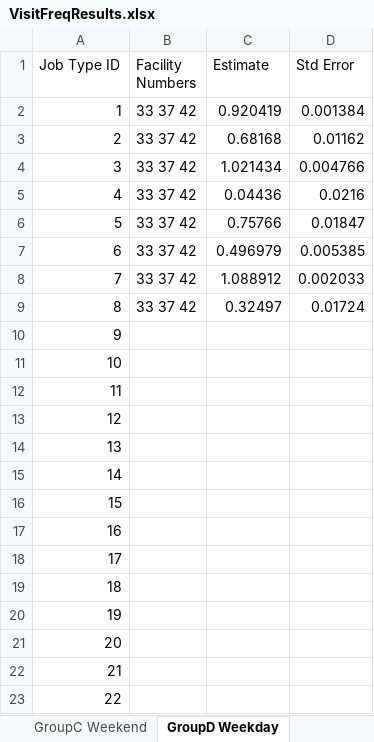
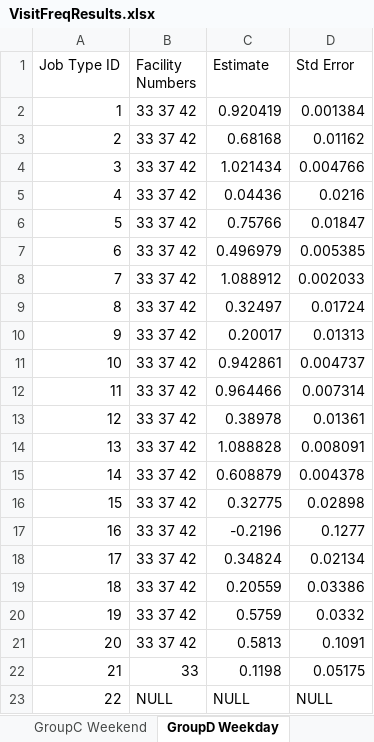
Before and after one commit to eodole/CompEpi, an Excel workbook: Results/VisitFreqResults.xlsx, sheet GroupD Weekday, drawn as a sheet; only a part is shown; values as stored, in another font and other column widths than the file's, no borders; the diff covers the shown part only; the diff names each change by its address in the sheet, - before the commit and + after, or states it on an @@ line.

Commit message:
updated graphics and got through Vist Freq D Weekday

```diff
--- a/Results/VisitFreqResults.xlsx (sheet GroupD Weekday)
+++ b/Results/VisitFreqResults.xlsx (sheet GroupD Weekday)
-B10:B21 (Facility Numbers): (empty)
+B10:B21 (Facility Numbers): 33 37 42
-C10 (Estimate): (empty)
+C10 (Estimate): 0.20017
-D10 (Std Error): (empty)
+D10 (Std Error): 0.01313
-C11 (Estimate): (empty)
+C11 (Estimate): 0.942861
-D11 (Std Error): (empty)
+D11 (Std Error): 0.004737
-C12 (Estimate): (empty)
+C12 (Estimate): 0.964466
-D12 (Std Error): (empty)
+D12 (Std Error): 0.007314
-C13 (Estimate): (empty)
+C13 (Estimate): 0.38978
-D13 (Std Error): (empty)
+D13 (Std Error): 0.01361
-C14 (Estimate): (empty)
+C14 (Estimate): 1.088828
-D14 (Std Error): (empty)
+D14 (Std Error): 0.008091
-C15 (Estimate): (empty)
+C15 (Estimate): 0.608879
-D15 (Std Error): (empty)
+D15 (Std Error): 0.004378
-C16 (Estimate): (empty)
+C16 (Estimate): 0.32775
-D16 (Std Error): (empty)
+D16 (Std Error): 0.02898
-C17 (Estimate): (empty)
+C17 (Estimate): -0.2196
-D17 (Std Error): (empty)
+D17 (Std Error): 0.1277
-C18 (Estimate): (empty)
+C18 (Estimate): 0.34824
-D18 (Std Error): (empty)
+D18 (Std Error): 0.02134
-C19 (Estimate): (empty)
+C19 (Estimate): 0.20559
-D19 (Std Error): (empty)
+D19 (Std Error): 0.03386
-C20 (Estimate): (empty)
+C20 (Estimate): 0.5759
-D20 (Std Error): (empty)
+D20 (Std Error): 0.0332
-C21 (Estimate): (empty)
+C21 (Estimate): 0.5813
-D21 (Std Error): (empty)
+D21 (Std Error): 0.1091
-B22 (Facility Numbers): (empty)
+B22 (Facility Numbers): 33
-C22 (Estimate): (empty)
+C22 (Estimate): 0.1198
-D22 (Std Error): (empty)
+D22 (Std Error): 0.05175
-B23 (Facility Numbers): (empty)
+B23 (Facility Numbers): NULL
-C23 (Estimate): (empty)
+C23 (Estimate): NULL
-D23 (Std Error): (empty)
+D23 (Std Error): NULL
```
Also changed, not shown: 33 edited cells elsewhere in this sheet, other sheet tabs, 1 other file.
